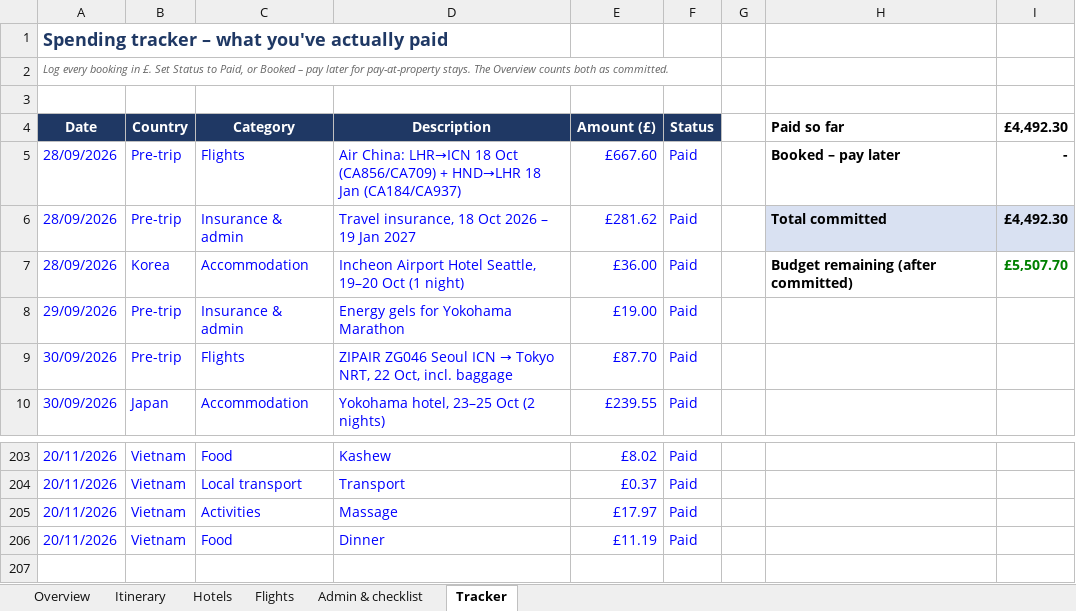
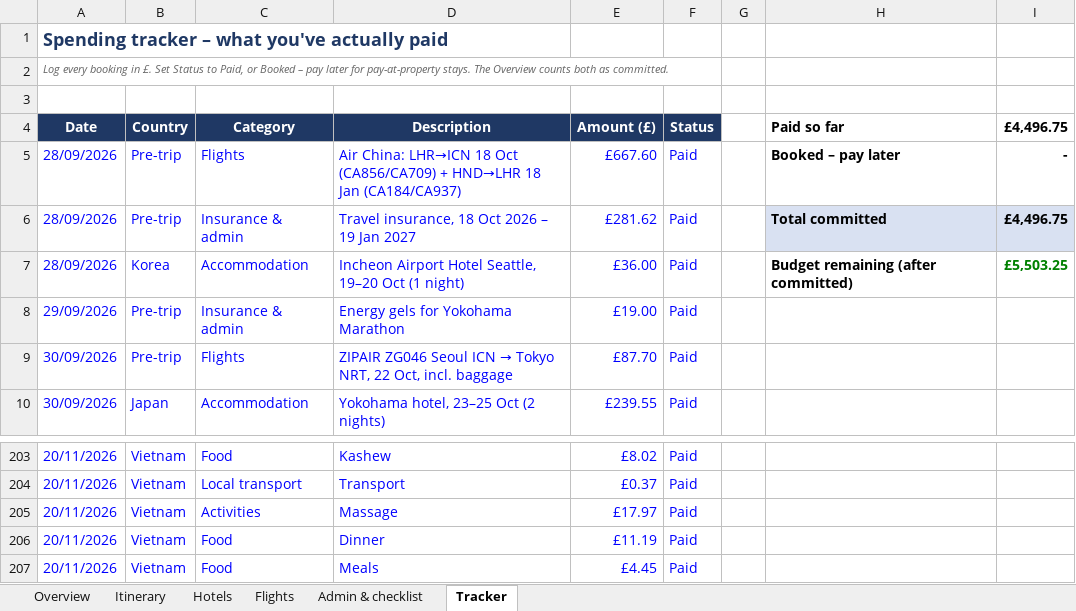
Before and after one commit to mhbae-dev/sabbatical-dashboard, an Excel workbook: Sabbatical_Plan_and_Budget.xlsx, sheet Tracker, drawn as a sheet; only a part is shown, gaps mark what is left out; values as stored, in another font and other column widths than the file's, no borders; the diff names each change by its address in the sheet, - before the commit and + after, or states it on an @@ line.

```diff
--- a/Sabbatical_Plan_and_Budget.xlsx (sheet Tracker)
+++ b/Sabbatical_Plan_and_Budget.xlsx (sheet Tracker)
-I4: £4,492.30
+I4: £4,496.75
-I6 (£4,496.75): £4,492.30
+I6 (£4,496.75): £4,496.75
-I7 (£4,496.75): £5,507.70
+I7 (£4,496.75): £5,503.25
+row 207: 20/11/2026 | Vietnam | Food | Meals | £4.45 | Paid
```
Also changed, not shown: sheet Overview, hidden cells.
